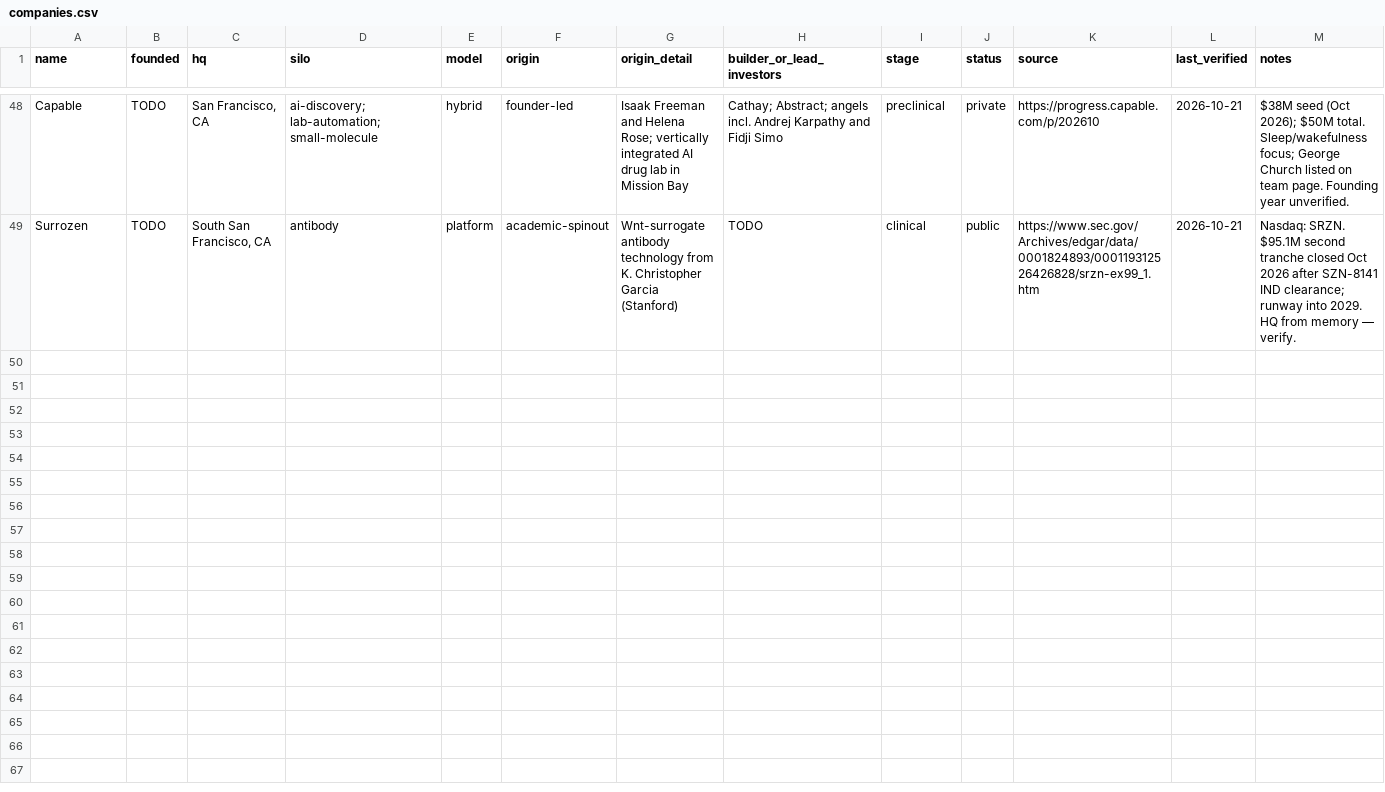
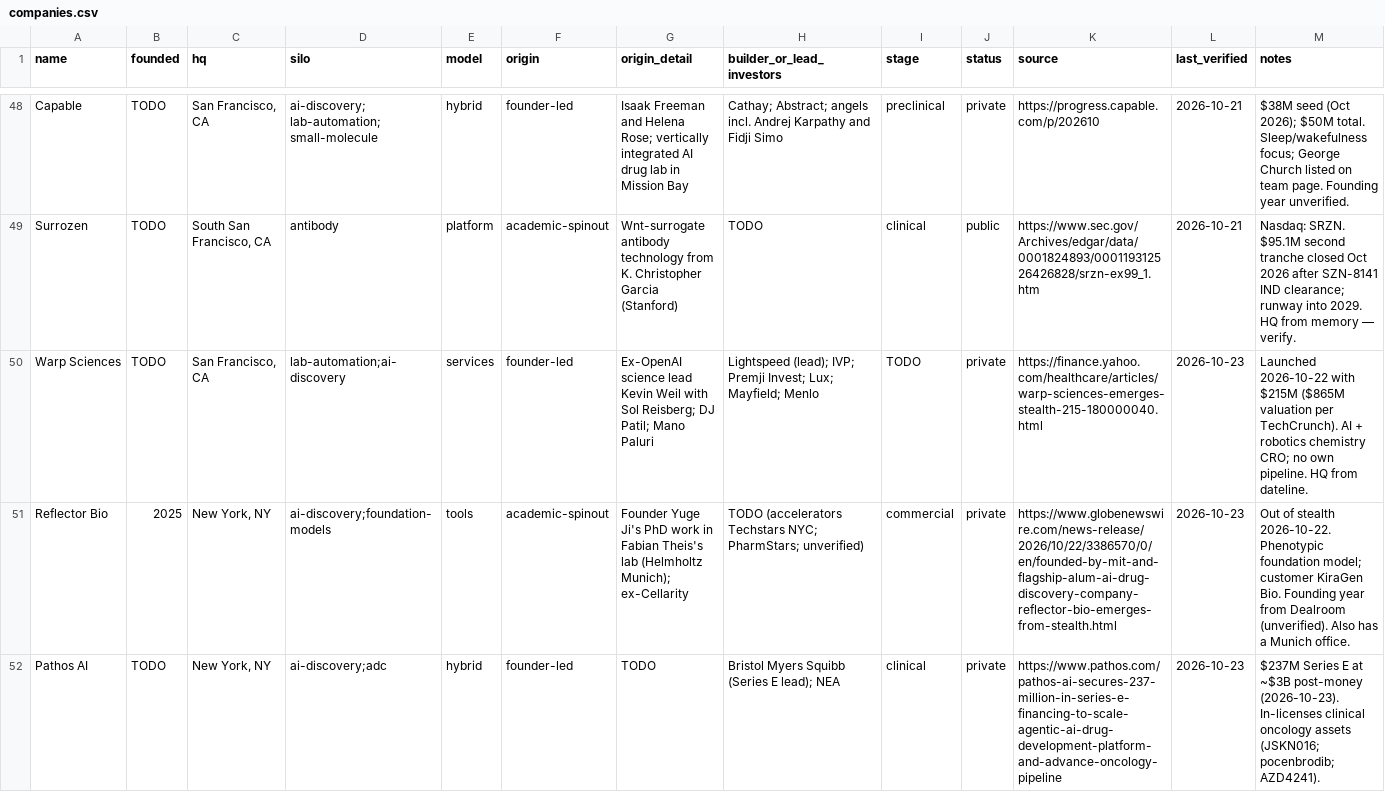
Before and after one commit to cc1015/biotech-tracker, a CSV file: data/companies.csv, drawn as a sheet; only a part is shown, gaps mark what is left out; the diff covers the shown part only; the diff names each change by its address in the sheet, - before the commit and + after, or states it on an @@ line.

```diff
--- a/data/companies.csv
+++ b/data/companies.csv
+row 50: Warp Sciences | TODO | San Francisco, CA | lab-automation;ai-discovery | services | founder-led | Ex-OpenAI science lead Kevin Weil with Sol Reisberg; DJ Patil; Mano Paluri | Lightspeed (lead); IVP; Premji Invest; Lux; Mayfield; Menlo | TODO | private | https://finance.yahoo.com/healthcare/articles/warp-sciences-emerges-stealth-215-180000040.html | 2026-10-23 | Launched 2026-10-22 with $215M ($865M valuation per TechCrunch). AI + robotics chemistry CRO; no own pipeline. HQ from dateline.
+row 51: Reflector Bio | 2025 | New York, NY | ai-discovery;foundation-models | tools | academic-spinout | Founder Yuge Ji's PhD work in Fabian Theis's lab (Helmholtz Munich); ex-Cellarity | TODO (accelerators Techstars NYC; PharmStars; unverified) | commercial | private | https://www.globenewswire.com/news-release/2026/10/22/3386570/0/en/founded-by-mit-and-flagship-alum-ai-drug-discovery-company-reflector-bio-emerges-from-stealth.html | 2026-10-23 | Out of stealth 2026-10-22. Phenotypic foundation model; customer KiraGen Bio. Founding year from Dealroom (unverified). Also has a Munich office.
+row 52: Pathos AI | TODO | New York, NY | ai-discovery;adc | hybrid | founder-led | TODO | Bristol Myers Squibb (Series E lead); NEA | clinical | private | https://www.pathos.com/pathos-ai-secures-237-million-in-series-e-financing-to-scale-agentic-ai-drug-development-platform-and-advance-oncology-pipeline | 2026-10-23 | $237M Series E at ~$3B post-money (2026-10-23). In-licenses clinical oncology assets (JSKN016; pocenbrodib; AZD4241).
```
Also changed, not shown: 3 added rows elsewhere in this file, data/products.csv, data/tech_entrants.csv, 10 other files.
